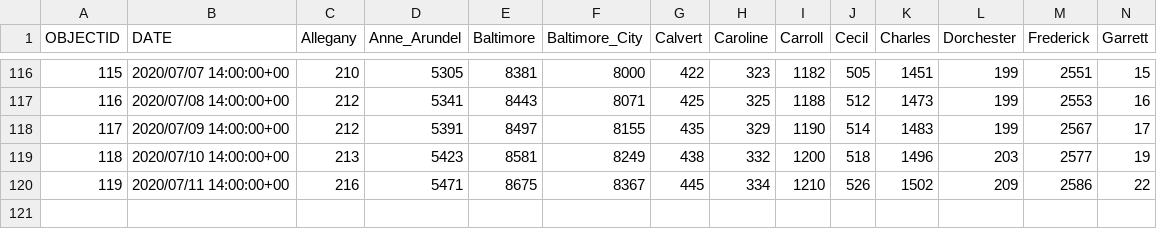
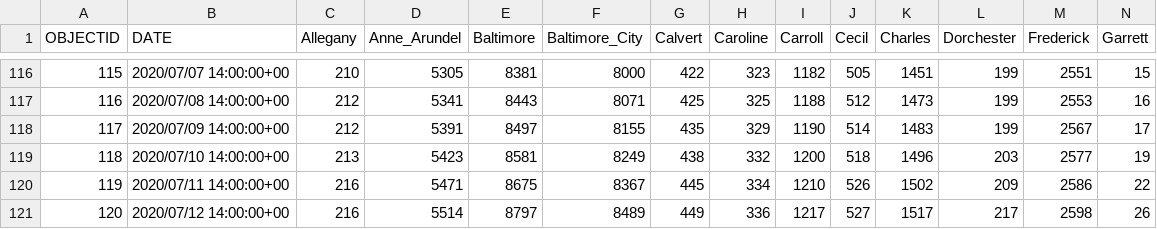
Before and after one commit to katiesegreti/health, a CSV file: maryland_covid.csv, drawn as a sheet; only a part is shown, gaps mark what is left out; rows hold the shown columns only; the diff names each change by its address in the sheet, - before the commit and + after, or states it on an @@ line.

```diff
--- a/maryland_covid.csv
+++ b/maryland_covid.csv
+row 121: 120 | 2020/07/12 14:00:00+00 | 216 | 5514 | 8797 | 8489 | 449 | 336 | 1217 | 527 | 1517 | 217 | 2598 | 26
```
Also changed, not shown: california_covid.csv, newyork_covid.csv, 3 other files.
